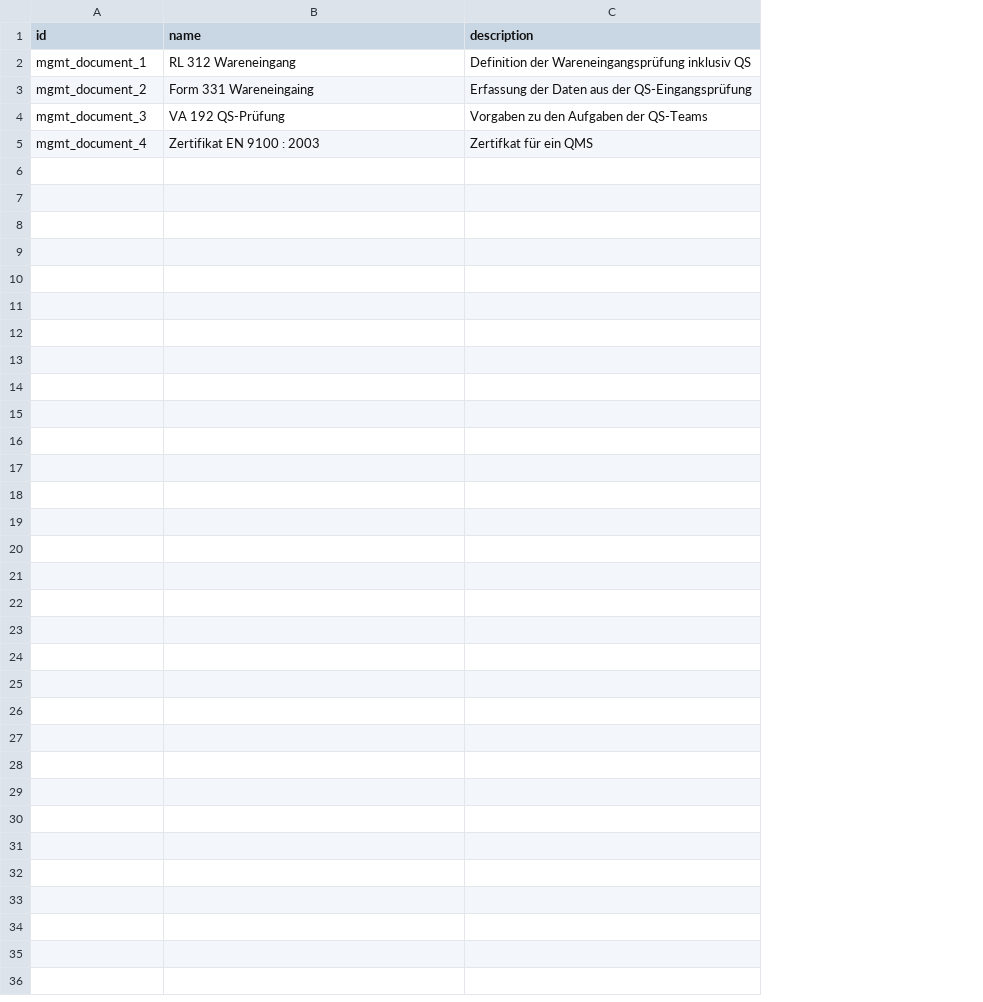
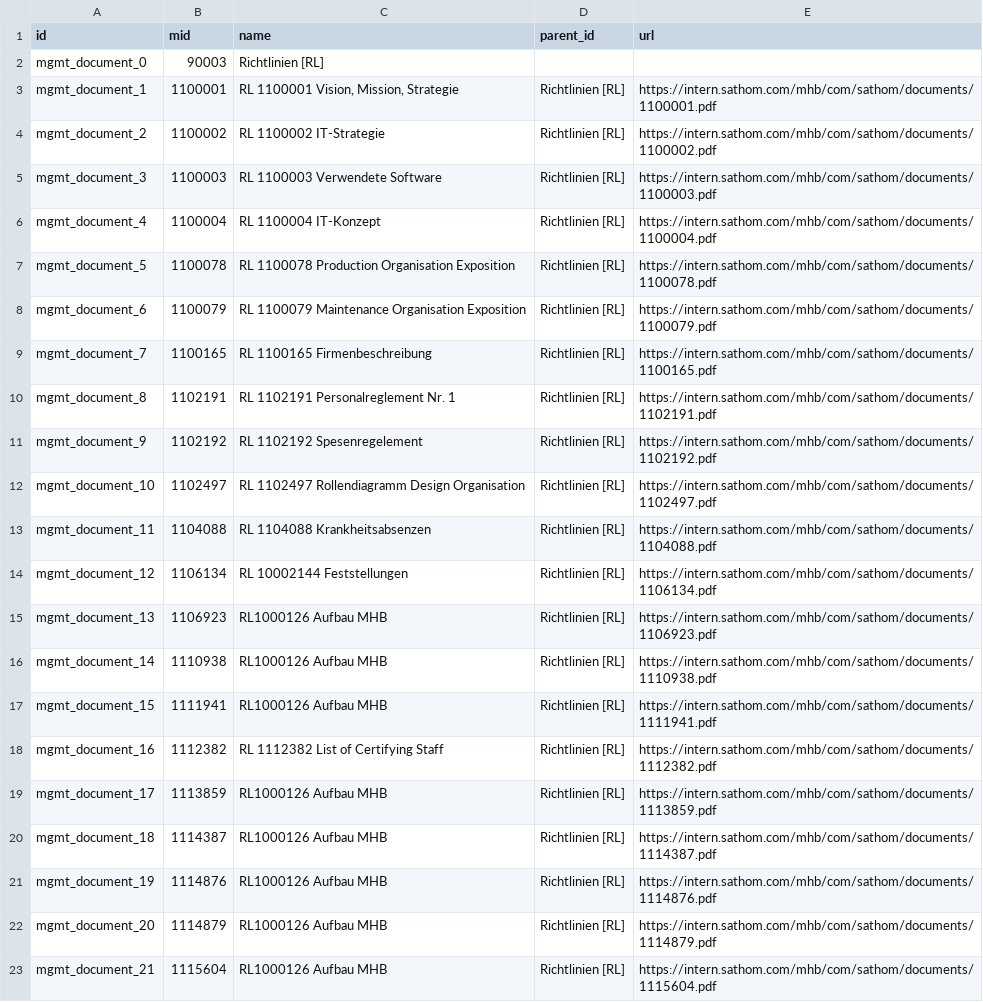
Before and after one commit to Mint-System/Odoo-Apps-Management-System, a CSV file: mgmt/demo/mgmt.document.csv, drawn as a sheet; removed rows and columns are numbered as before the commit, all else as after; the diff names each change by its address in the sheet, - before the commit and + after, or states it on an @@ line.

```diff
--- a/mgmt/demo/mgmt.document.csv
+++ b/mgmt/demo/mgmt.document.csv
+column B (mid), rows 3-6: 1100001 | 1100002 | 1100003 | 1100004
-column C (description), rows 2-5: Definition der Wareneingangsprüfung inklusiv QS | Erfassung der Daten aus der QS-Eingangsprüfung | Vorgaben zu den Aufgaben der QS-Teams | Zertifkat für ein QMS
+column D (parent_id), rows 3-6: all Richtlinien [RL]
+column E (url), rows 3-6: https://intern.sathom.com/mhb/com/sathom/documents/1100001.pdf | https://intern.sathom.com/mhb/com/sathom/documents/1100002.pdf | https://intern.sathom.com/mhb/com/sathom/documents/1100003.pdf | https://intern.sathom.com/mhb/com/sathom/documents/1100004.pdf
+row 2: mgmt_document_0 | 90003 | Richtlinien [RL]
-C3 (name): RL 312 Wareneingang
+C3 (name): RL 1100001 Vision, Mission, Strategie
-C4 (name): Form 331 Wareneingaing
+C4 (name): RL 1100002 IT-Strategie
-C5 (name): VA 192 QS-Prüfung
+C5 (name): RL 1100003 Verwendete Software
-C6 (name): Zertifikat EN 9100 : 2003
+C6 (name): RL 1100004 IT-Konzept
+row 7: mgmt_document_5 | 1100078 | RL 1100078 Production Organisation Exposition | Richtlinien [RL] | https://intern.sathom.com/mhb/com/sathom/documents/1100078.pdf
+row 8: mgmt_document_6 | 1100079 | RL 1100079 Maintenance Organisation Exposition | Richtlinien [RL] | https://intern.sathom.com/mhb/com/sathom/documents/1100079.pdf
+row 9: mgmt_document_7 | 1100165 | RL 1100165 Firmenbeschreibung | Richtlinien [RL] | https://intern.sathom.com/mhb/com/sathom/documents/1100165.pdf
+row 10: mgmt_document_8 | 1102191 | RL 1102191 Personalreglement Nr. 1 | Richtlinien [RL] | https://intern.sathom.com/mhb/com/sathom/documents/1102191.pdf
+row 11: mgmt_document_9 | 1102192 | RL 1102192 Spesenregelement | Richtlinien [RL] | https://intern.sathom.com/mhb/com/sathom/documents/1102192.pdf
+row 12: mgmt_document_10 | 1102497 | RL 1102497 Rollendiagramm Design Organisation | Richtlinien [RL] | https://intern.sathom.com/mhb/com/sathom/documents/1102497.pdf
+row 13: mgmt_document_11 | 1104088 | RL 1104088 Krankheitsabsenzen | Richtlinien [RL] | https://intern.sathom.com/mhb/com/sathom/documents/1104088.pdf
+row 14: mgmt_document_12 | 1106134 | RL 10002144 Feststellungen | Richtlinien [RL] | https://intern.sathom.com/mhb/com/sathom/documents/1106134.pdf
+row 15: mgmt_document_13 | 1106923 | RL1000126 Aufbau MHB | Richtlinien [RL] | https://intern.sathom.com/mhb/com/sathom/documents/1106923.pdf
+row 16: mgmt_document_14 | 1110938 | RL1000126 Aufbau MHB | Richtlinien [RL] | https://intern.sathom.com/mhb/com/sathom/documents/1110938.pdf
+row 17: mgmt_document_15 | 1111941 | RL1000126 Aufbau MHB | Richtlinien [RL] | https://intern.sathom.com/mhb/com/sathom/documents/1111941.pdf
+row 18: mgmt_document_16 | 1112382 | RL 1112382 List of Certifying Staff | Richtlinien [RL] | https://intern.sathom.com/mhb/com/sathom/documents/1112382.pdf
+row 19: mgmt_document_17 | 1113859 | RL1000126 Aufbau MHB | Richtlinien [RL] | https://intern.sathom.com/mhb/com/sathom/documents/1113859.pdf
+row 20: mgmt_document_18 | 1114387 | RL1000126 Aufbau MHB | Richtlinien [RL] | https://intern.sathom.com/mhb/com/sathom/documents/1114387.pdf
+row 21: mgmt_document_19 | 1114876 | RL1000126 Aufbau MHB | Richtlinien [RL] | https://intern.sathom.com/mhb/com/sathom/documents/1114876.pdf
+row 22: mgmt_document_20 | 1114879 | RL1000126 Aufbau MHB | Richtlinien [RL] | https://intern.sathom.com/mhb/com/sathom/documents/1114879.pdf
+row 23: mgmt_document_21 | 1115604 | RL1000126 Aufbau MHB | Richtlinien [RL] | https://intern.sathom.com/mhb/com/sathom/documents/1115604.pdf
```
Also changed, not shown: mgmt/security/ir.model.access.csv, 25 other files.
